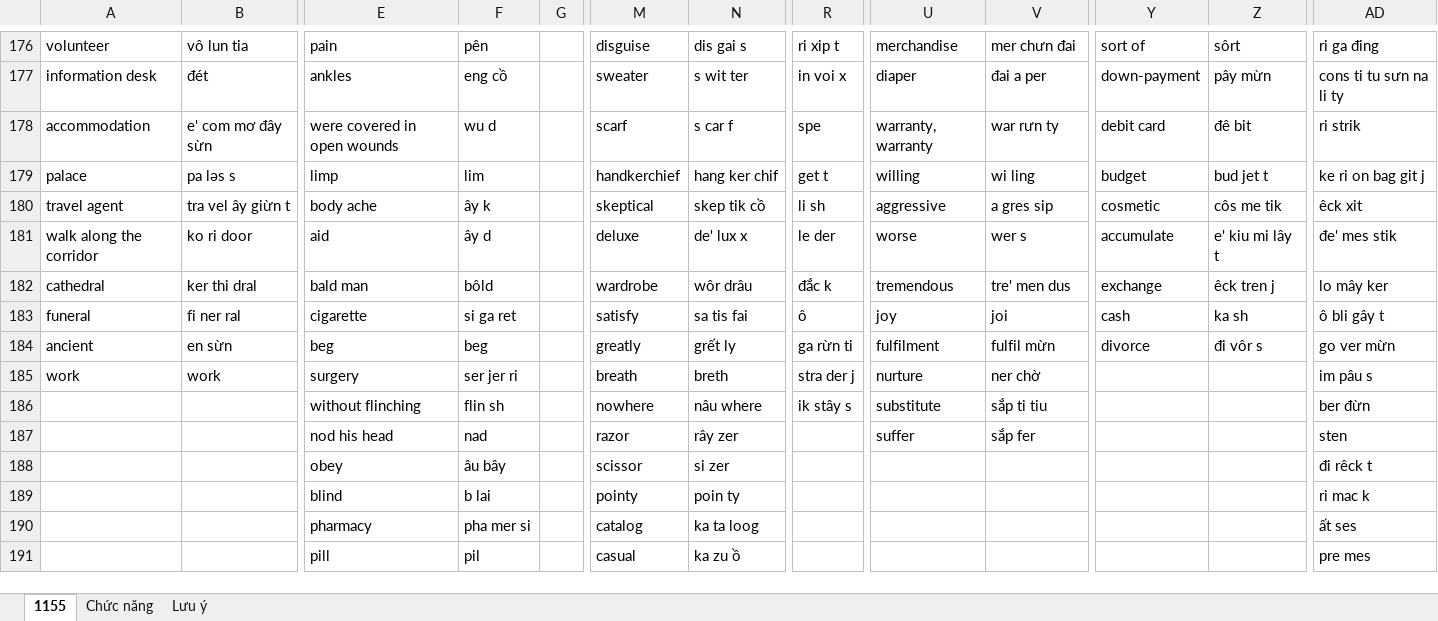
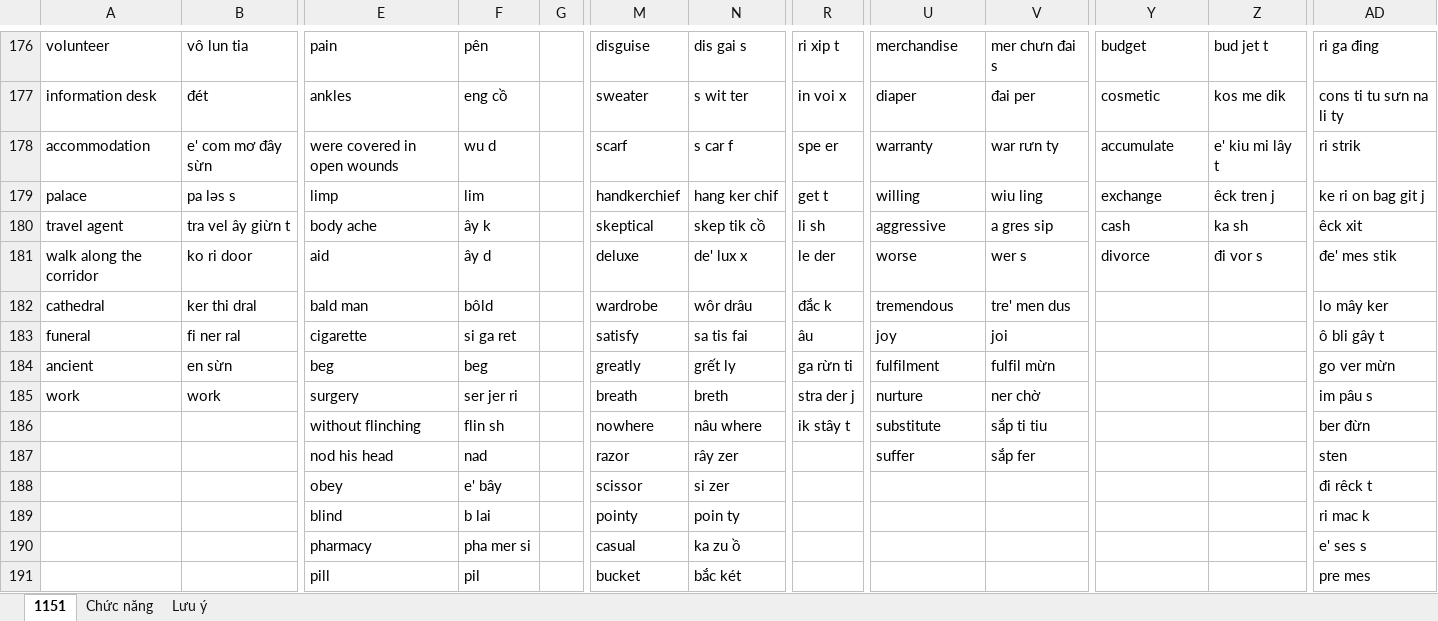
Before and after one commit to thaidh-dev/Engrisk, an Excel workbook: Nháp.xlsm, sheet 1151, drawn as a sheet; only a part is shown, gaps mark what is left out; values as stored, in another font and other column widths than the file's, no borders; charts and pictures not drawn; the diff covers the shown part only; the diff names each change by its address in the sheet, - before the commit and + after, or states it on an @@ line.

```diff
--- a/Nháp.xlsm (sheet 1151)
+++ b/Nháp.xlsm (sheet 1151)
-sheet tab: 1155
+sheet tab: 1151
-V176: mer chưn đai
+V176: mer chưn đai s
-Y176: sort of
+Y176: budget
-Z176: sôrt
+Z176: bud jet t
-V177: đai a per
+V177: đai per
-Y177: down-payment
+Y177: cosmetic
-Z177: pây mừn
+Z177: kos me dik
-R178: spe
+R178: spe er
-U178: warranty, warranty
+U178: warranty
-Y178: debit card
+Y178: accumulate
-Z178: đê bit
+Z178: e' kiu mi lây t
-V179: wi ling
+V179: wiu ling
-Y179: budget
+Y179: exchange
-Z179: bud jet t
+Z179: êck tren j
-Y180: cosmetic
+Y180: cash
-Z180: côs me tik
+Z180: ka sh
-Y181: accumulate
+Y181: divorce
-Z181: e' kiu mi lây t
+Z181: đi vor s
-Y182: exchange
+Y182: (empty)
-Z182: êck tren j
+Z182: (empty)
-R183: ô
+R183: âu
-Y183: cash
+Y183: (empty)
-Z183: ka sh
+Z183: (empty)
-Y184: divorce
+Y184: (empty)
-Z184: đi vôr s
+Z184: (empty)
-R186: ik stây s
+R186: ik stây t
-F188: âu bây
+F188: e' bây
-M190: catalog
+M190: casual
-N190: ka ta loog
+N190: ka zu ồ
-AD190: ất ses
+AD190: e' ses s
-M191: casual
+M191: bucket
-N191: ka zu ồ
+N191: bắc két
```
Also changed, not shown: 68 edited cells elsewhere in this sheet, charts or pictures, 1 other file.
